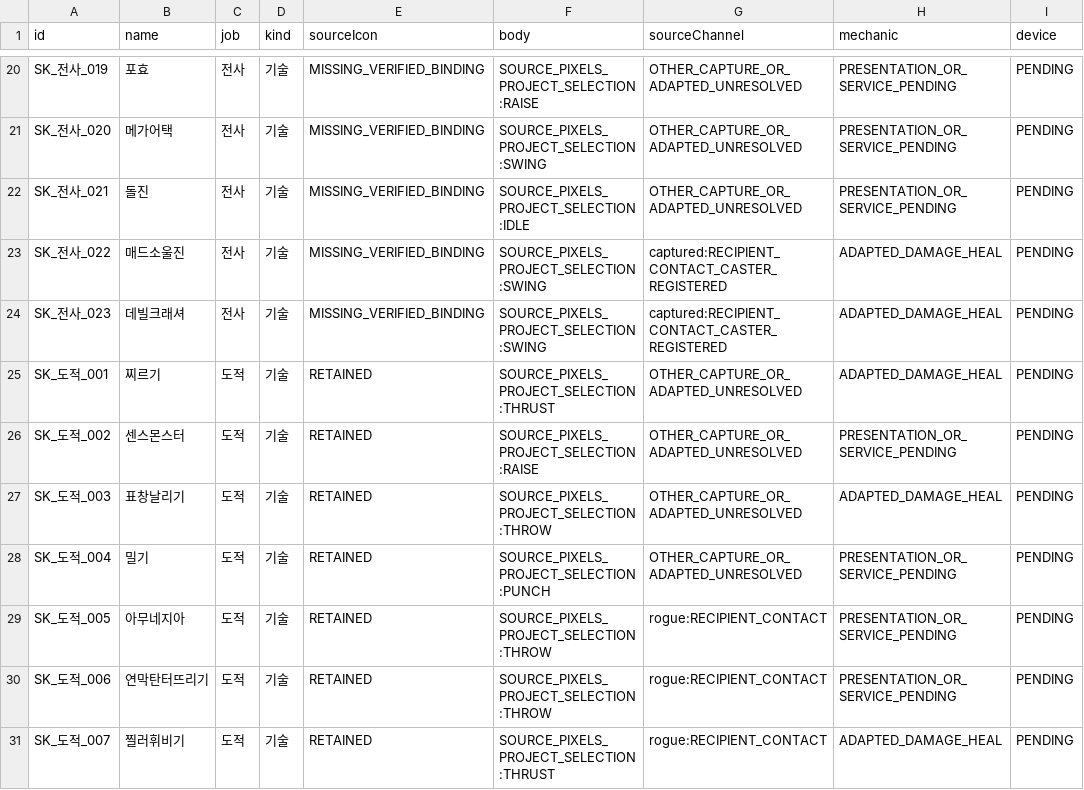
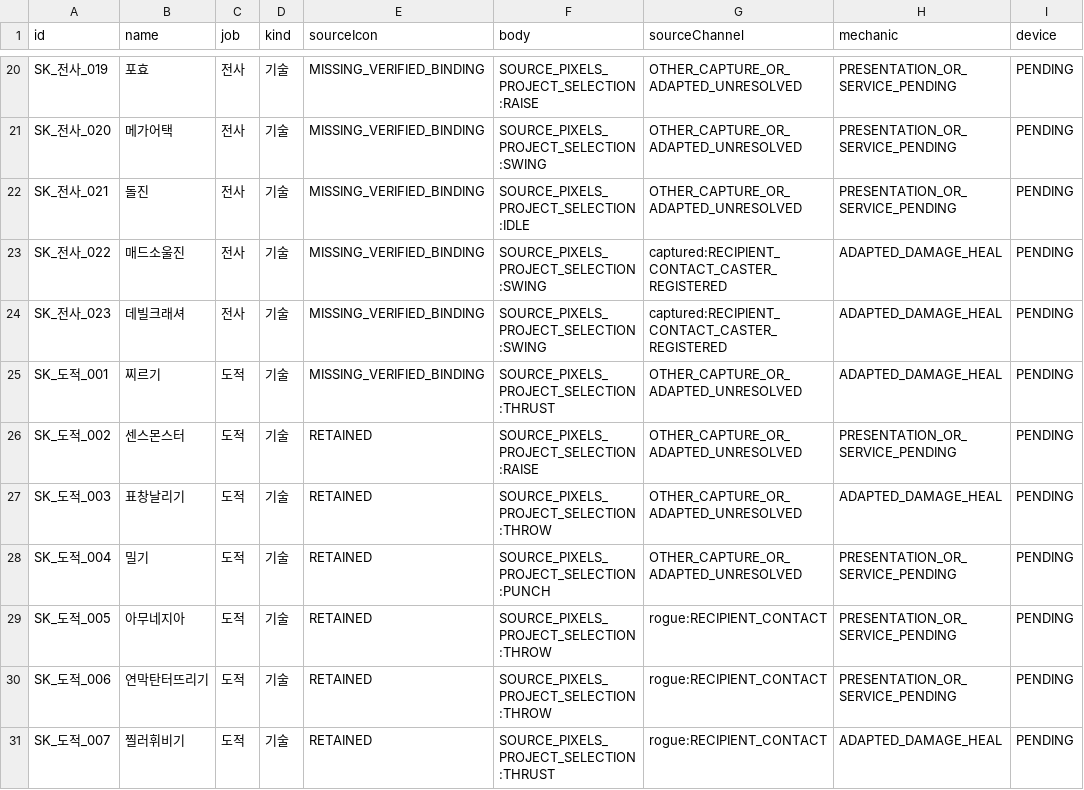
Before and after one commit to ChanJoos/Project_dark_android, a CSV file: docs/SKILL_SOURCE_COVERAGE.csv, drawn as a sheet; only a part is shown, gaps mark what is left out; the diff names each change by its address in the sheet, - before the commit and + after, or states it on an @@ line.

Commit message:
Verify labelled Rogue icon identities and exact crop pixels

```diff
--- a/docs/SKILL_SOURCE_COVERAGE.csv
+++ b/docs/SKILL_SOURCE_COVERAGE.csv
-E25 (sourceIcon): RETAINED
+E25 (sourceIcon): MISSING_VERIFIED_BINDING
```
Also changed, not shown: 12 other files.
